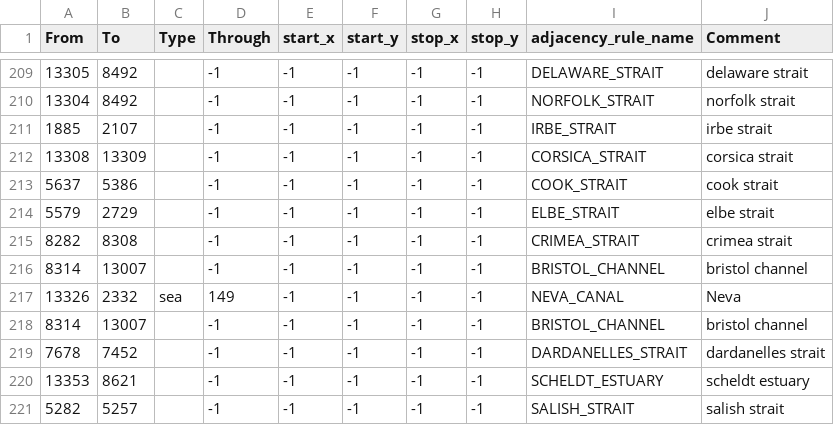
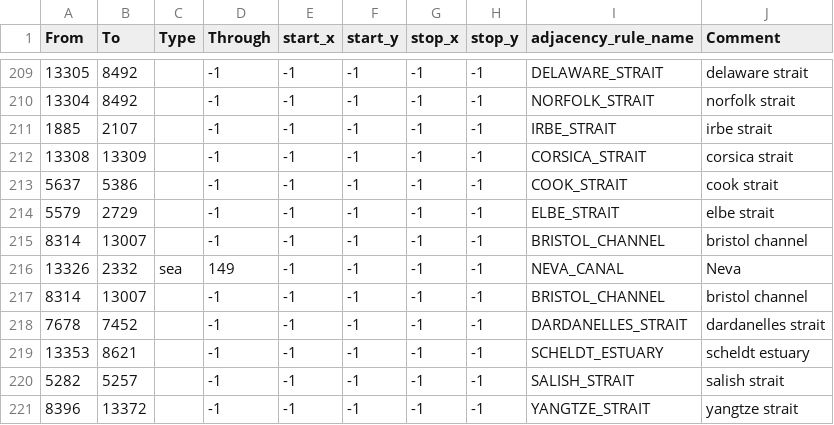
Before and after one commit to World-Ablaze/world-ablaze-beta, a CSV file: map/adjacencies.csv, drawn as a sheet; only a part is shown, gaps mark what is left out; the shorter side is filled out with more unchanged rows; the diff names each change by its address in the sheet, - before the commit and + after, or states it on an @@ line.

```diff
--- a/map/adjacencies.csv
+++ b/map/adjacencies.csv
-row 215: 8282 | 8308 |  | -1 | -1 | -1 | -1 | -1 | CRIMEA_STRAIT | crimea strait
```
Also changed, not shown: 2 other files.
